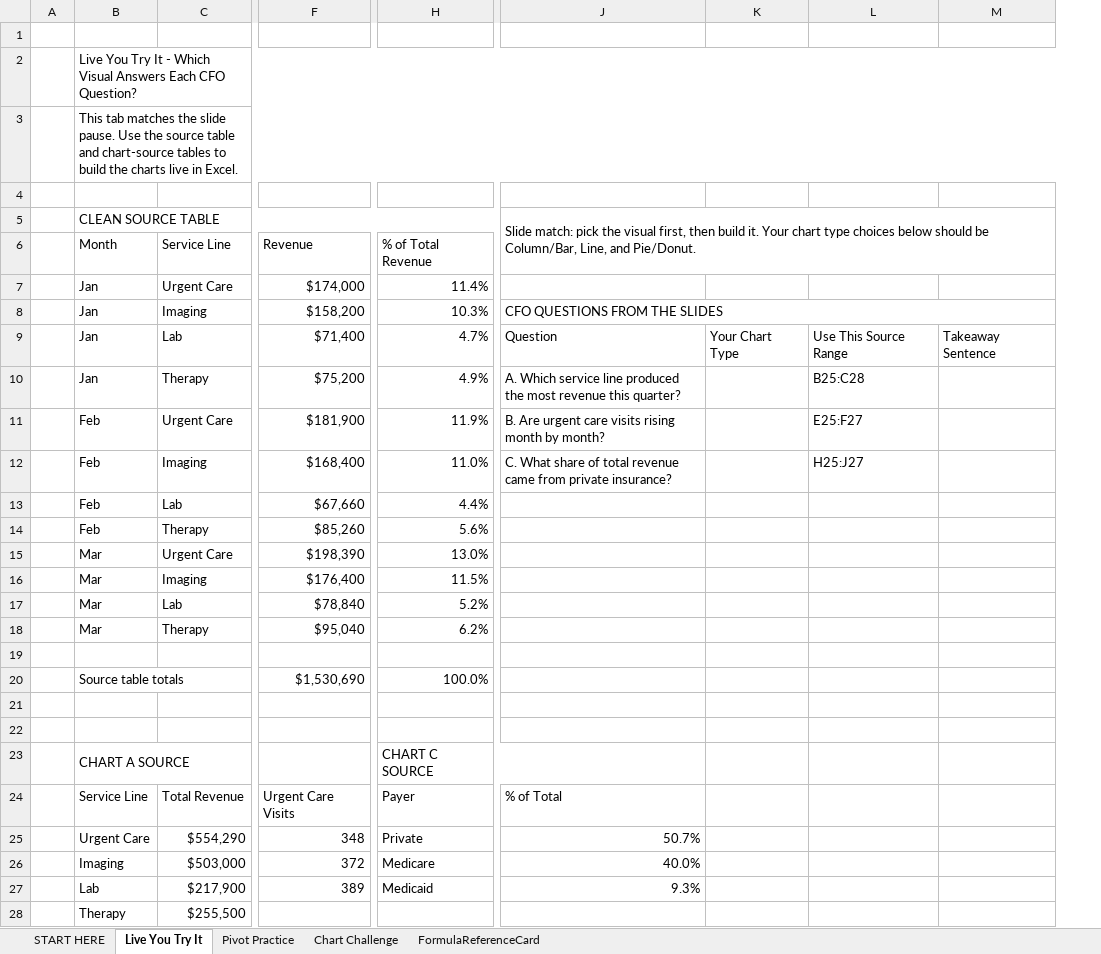
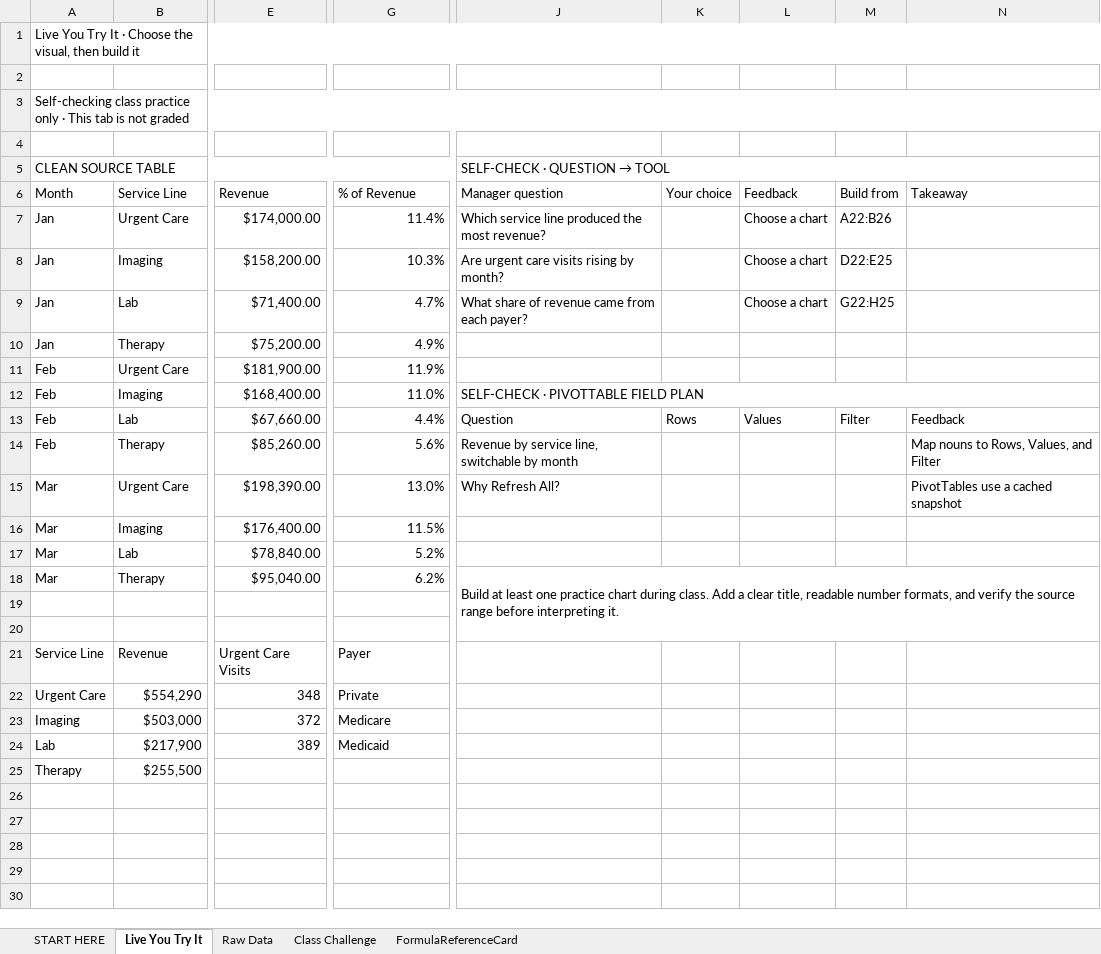
Before and after one commit to bevitts-design/BUS123-Solving-Business-Problems-with-Technology, an Excel workbook: EXCEL/M04/bus123-excel-m04-l01-starter.xlsx, sheet Live You Try It, drawn as a sheet; only a part is shown, gaps mark what is left out; values as stored, in another font and other column widths than the file's, no cell formats; conditional formats and table styles not drawn; removed rows and columns are numbered as before the commit, all else as after; rows hold the shown columns only; the diff covers the shown part only; the diff names each change by its address in the sheet, - before the commit and + after, or states it on an @@ line.

```diff
--- a/EXCEL/M04/bus123-excel-m04-l01-starter.xlsx (sheet Live You Try It)
+++ b/EXCEL/M04/bus123-excel-m04-l01-starter.xlsx (sheet Live You Try It)
-sheet tab: Pivot Practice
+sheet tab: Raw Data
-sheet tab: Chart Challenge
+sheet tab: Class Challenge
-column A, empty
-column J, rows 5-12: Slide match: pick the visual first, then build it. Your chart type choices below should be Column/Bar, Line, and Pie/Donut. |  |  | CFO QUESTIONS FROM THE SLIDES | Question | A. Which service line produced the most revenue this quarter? | B. Are urgent care visits rising month by month? | C. What share of total revenue came from private insurance?; rows 24-27: % of Total | 50.7% | 40.0% | 9.3%
-column K, row 9: Your Chart Type
-column L, rows 9-12: Use This Source Range | B25:C28 | E25:F27 | H25:J27
-column M, row 9: Takeaway Sentence
+column J (Manager question), row 5: SELF-CHECK · QUESTION → TOOL; rows 7-18: Which service line produced the most revenue? | Are urgent care visits rising by month? | What share of revenue came from each payer? |  |  | SELF-CHECK · PIVOTTABLE FIELD PLAN | Question | Revenue by service line, switchable by month | Why Refresh All? |  |  | Build at least one practice chart during class. Add a clear title, readable number formats, and verify the source range before interpreting it.
+column K (Your choice), row 13: Rows
+column L (Feedback), rows 7-13: Choose a chart | Choose a chart | Choose a chart |  |  |  | Values
+column M (Build from), rows 7-13: A22:B26 | D22:E25 | G22:H25 |  |  |  | Filter
+column N (Takeaway), rows 13-15: Feedback | Map nouns to Rows, Values, and Filter | PivotTables use a cached snapshot
+row 1: Live You Try It · Choose the visual, then build it
-A3 (Month): Live You Try It - Which Visual Answers Each CFO Question?
+A3 (Month): Self-checking class practice only · This tab is not graded
-row 3:  | This tab matches the slide pause. Use the source table and chart-source tables to build the charts live in Excel.
-B5:H5 merged
+A5:H5 merged
-G6: % of Total Revenue
+G6: % of Revenue
-E7 (Revenue): $174,000
+E7 (Revenue): $174,000.00
-E8 (Revenue): $158,200
+E8 (Revenue): $158,200.00
-E9 (Revenue): $71,400
+E9 (Revenue): $71,400.00
-E10 (Revenue): $75,200
+E10 (Revenue): $75,200.00
-E11 (Revenue): $181,900
+E11 (Revenue): $181,900.00
-E12 (Revenue): $168,400
+E12 (Revenue): $168,400.00
-E13 (Revenue): $67,660
+E13 (Revenue): $67,660.00
-E14 (Revenue): $85,260
+E14 (Revenue): $85,260.00
-E15 (Revenue): $198,390
+E15 (Revenue): $198,390.00
-E16 (Revenue): $176,400
+E16 (Revenue): $176,400.00
-E17 (Revenue): $78,840
+E17 (Revenue): $78,840.00
-E18 (Revenue): $95,040
+E18 (Revenue): $95,040.00
-row 19: (empty)
-row 20:  | Source table totals |  | $1,530,690 | 100.0%
-row 23:  | CHART A SOURCE |  |  | CHART C SOURCE
-B21 (Service Line): Total Revenue
+B21 (Service Line): Revenue
```
Also changed, not shown: 4 removed rows, 1 added column and 2 edited cells elsewhere in this sheet, sheet Raw Data, sheet FormulaReferenceCard, sheet Class Challenge, sheet START HERE, cell formats, formulas that keep their value, 4 other files.
